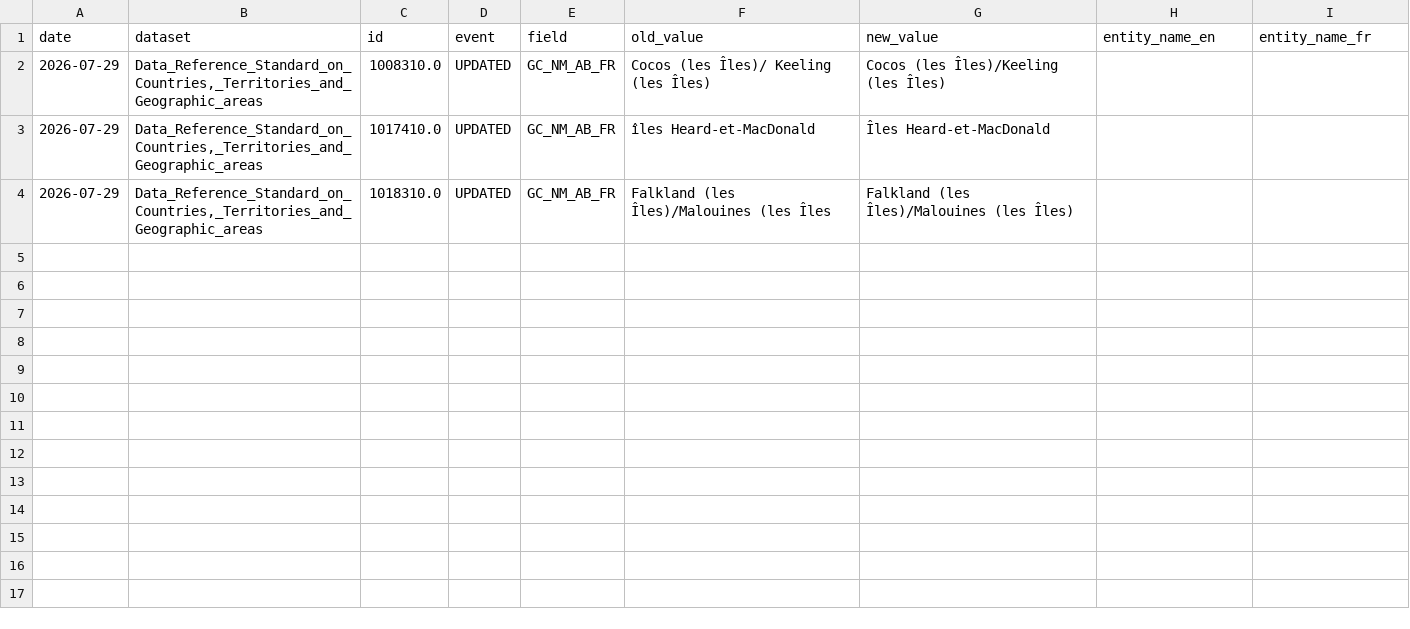
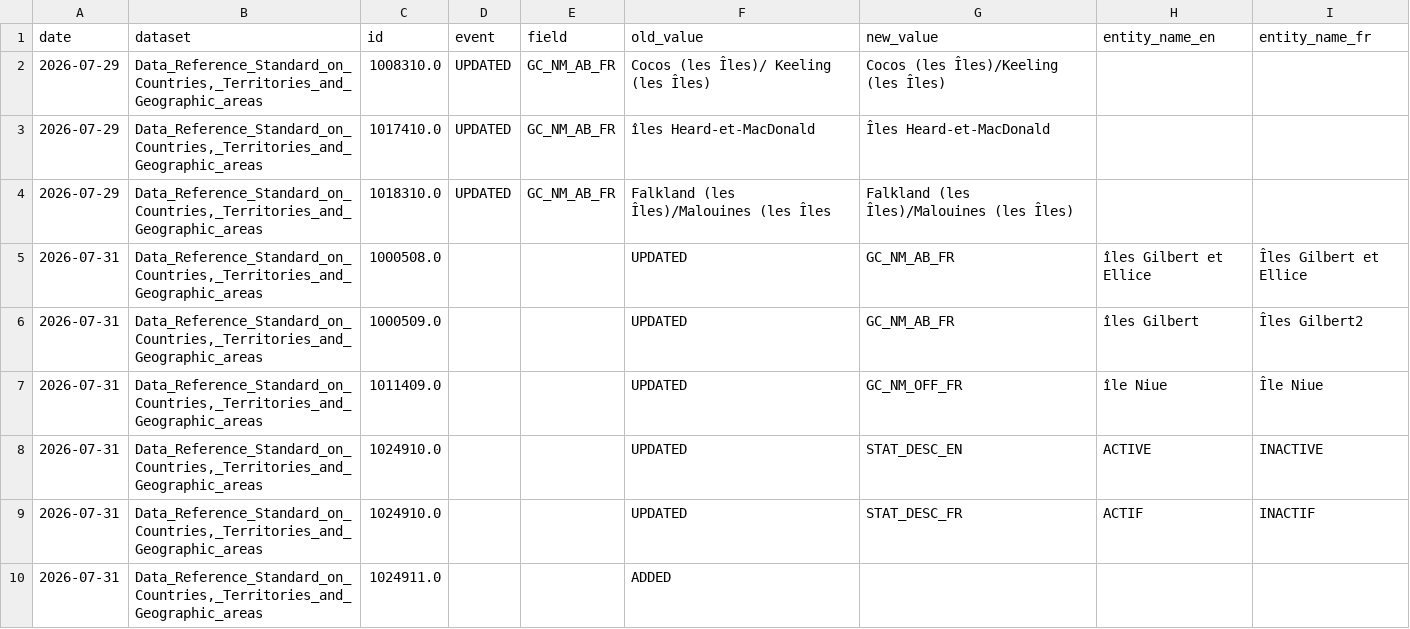
Before and after one commit to Jmikelittle/DRS_changlog, a CSV file: changelogs/Data_Reference_Standard_on_Countries,_Territories_and_Geographic_areas_changelog.csv, drawn as a sheet; the diff names each change by its address in the sheet, - before the commit and + after, or states it on an @@ line.

```diff
--- a/changelogs/Data_Reference_Standard_on_Countries,_Territories_and_Geographic_areas_changelog.csv
+++ b/changelogs/Data_Reference_Standard_on_Countries,_Territories_and_Geographic_areas_changelog.csv
+row 5: 2026-07-31 | Data_Reference_Standard_on_Countries,_Territories_and_Geographic_areas | 1000508.0 |  |  | UPDATED | GC_NM_AB_FR | îles Gilbert et Ellice | Îles Gilbert et Ellice
+row 6: 2026-07-31 | Data_Reference_Standard_on_Countries,_Territories_and_Geographic_areas | 1000509.0 |  |  | UPDATED | GC_NM_AB_FR | îles Gilbert | Îles Gilbert2
+row 7: 2026-07-31 | Data_Reference_Standard_on_Countries,_Territories_and_Geographic_areas | 1011409.0 |  |  | UPDATED | GC_NM_OFF_FR | île Niue | Île Niue
+row 8: 2026-07-31 | Data_Reference_Standard_on_Countries,_Territories_and_Geographic_areas | 1024910.0 |  |  | UPDATED | STAT_DESC_EN | ACTIVE | INACTIVE
+row 9: 2026-07-31 | Data_Reference_Standard_on_Countries,_Territories_and_Geographic_areas | 1024910.0 |  |  | UPDATED | STAT_DESC_FR | ACTIF | INACTIF
+row 10: 2026-07-31 | Data_Reference_Standard_on_Countries,_Territories_and_Geographic_areas | 1024911.0 |  |  | ADDED
```
Also changed, not shown: downloaded_datasets/Data_Reference_Standard_on_Countries,_Territories_and_Geographic_areas.csv, 1 other file.
